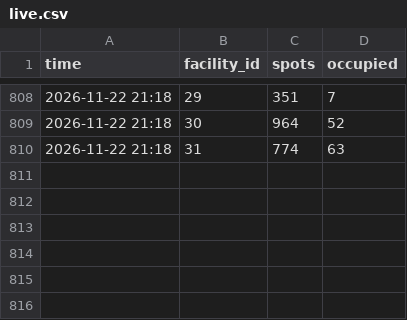
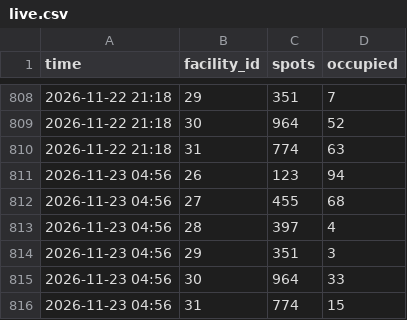
Before and after one commit to AdityaPtl/metro-carpark-tracker, a CSV file: data/live.csv, drawn as a sheet; only a part is shown, gaps mark what is left out; the diff names each change by its address in the sheet, - before the commit and + after, or states it on an @@ line.

```diff
--- a/data/live.csv
+++ b/data/live.csv
+row 811: 2026-11-23 04:56 | 26 | 123 | 94
+row 812: 2026-11-23 04:56 | 27 | 455 | 68
+row 813: 2026-11-23 04:56 | 28 | 397 | 4
+row 814: 2026-11-23 04:56 | 29 | 351 | 3
+row 815: 2026-11-23 04:56 | 30 | 964 | 33
+row 816: 2026-11-23 04:56 | 31 | 774 | 15
```
